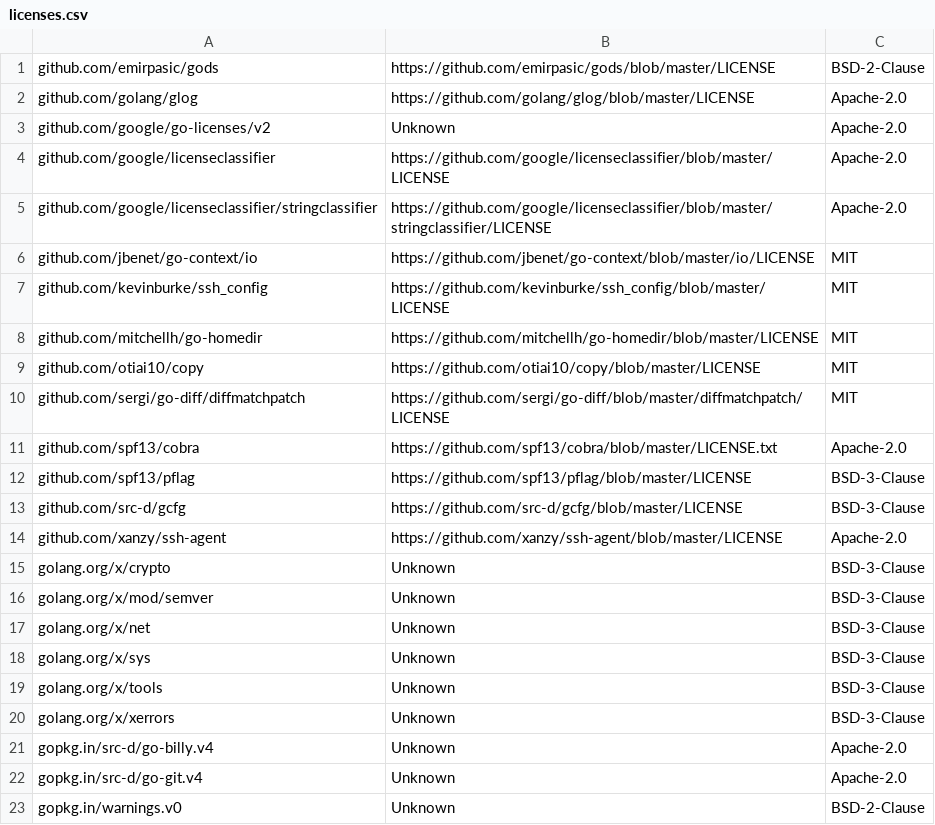
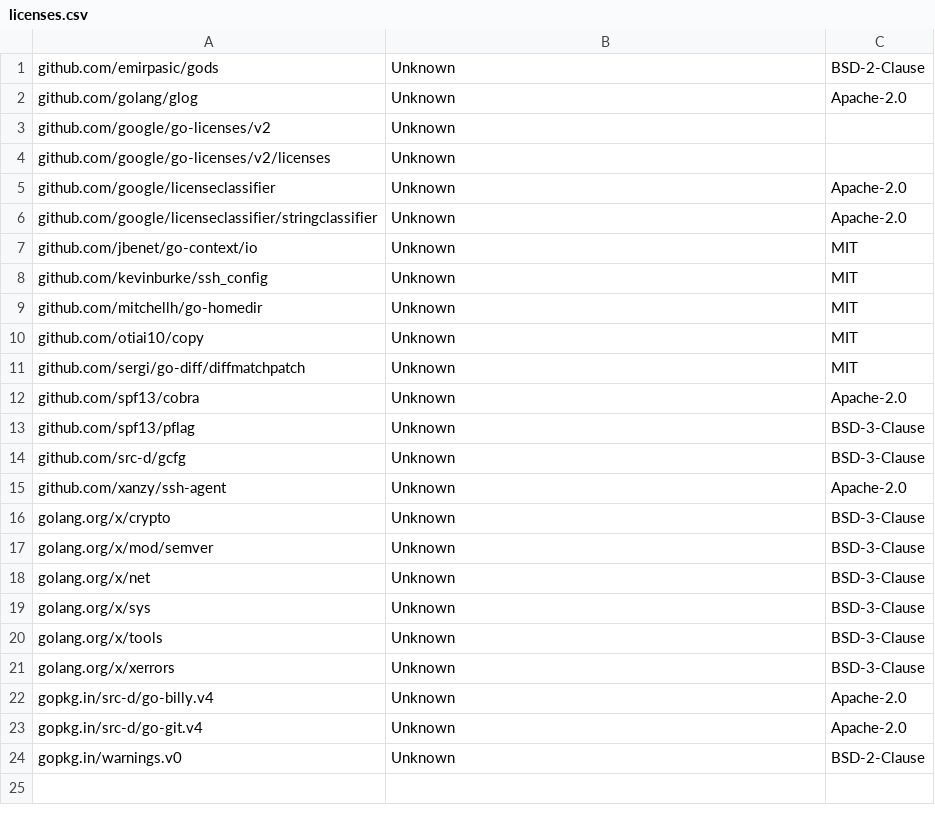
Before and after one commit to mgiessing/go-licenses, a CSV file: v2/third_party/licenses.csv, drawn as a sheet.

Commit message:
feat(v2/csv): use module dir as find license boundary

```diff
--- a/v2/third_party/licenses.csv
+++ b/v2/third_party/licenses.csv
@@ -1,15 +1,16 @@
-github.com/emirpasic/gods,https://github.com/emirpasic/gods/blob/master/LICENSE,BSD-2-Clause
-github.com/golang/glog,https://github.com/golang/glog/blob/master/LICENSE,Apache-2.0
-github.com/google/go-licenses/v2,Unknown,Apache-2.0
-github.com/google/licenseclassifier,https://github.com/google/licenseclassifier/blob/master/LICENSE,Apache-2.0
-github.com/google/licenseclassifier/stringclassifier,https://github.com/google/licenseclassifier/blob/master/stringclassifier/LICENSE,Apache-2.0
-github.com/jbenet/go-context/io,https://github.com/jbenet/go-context/blob/master/io/LICENSE,MIT
-github.com/kevinburke/ssh_config,https://github.com/kevinburke/ssh_config/blob/master/LICENSE,MIT
-github.com/mitchellh/go-homedir,https://github.com/mitchellh/go-homedir/blob/master/LICENSE,MIT
-github.com/otiai10/copy,https://github.com/otiai10/copy/blob/master/LICENSE,MIT
-github.com/sergi/go-diff/diffmatchpatch,https://github.com/sergi/go-diff/blob/master/diffmatchpatch/LICENSE,MIT
-github.com/spf13/cobra,https://github.com/spf13/cobra/blob/master/LICENSE.txt,Apache-2.0
-github.com/spf13/pflag,https://github.com/spf13/pflag/blob/master/LICENSE,BSD-3-Clause
-github.com/src-d/gcfg,https://github.com/src-d/gcfg/blob/master/LICENSE,BSD-3-Clause
-github.com/xanzy/ssh-agent,https://github.com/xanzy/ssh-agent/blob/master/LICENSE,Apache-2.0
+github.com/emirpasic/gods,Unknown,BSD-2-Clause
+github.com/golang/glog,Unknown,Apache-2.0
+github.com/google/go-licenses/v2,Unknown,
+github.com/google/go-licenses/v2/licenses,Unknown,
+github.com/google/licenseclassifier,Unknown,Apache-2.0
+github.com/google/licenseclassifier/stringclassifier,Unknown,Apache-2.0
+github.com/jbenet/go-context/io,Unknown,MIT
+github.com/kevinburke/ssh_config,Unknown,MIT
+github.com/mitchellh/go-homedir,Unknown,MIT
+github.com/otiai10/copy,Unknown,MIT
+github.com/sergi/go-diff/diffmatchpatch,Unknown,MIT
+github.com/spf13/cobra,Unknown,Apache-2.0
+github.com/spf13/pflag,Unknown,BSD-3-Clause
+github.com/src-d/gcfg,Unknown,BSD-3-Clause
+github.com/xanzy/ssh-agent,Unknown,Apache-2.0
 golang.org/x/crypto,Unknown,BSD-3-Clause
```
Also changed, not shown: 4 other files.
